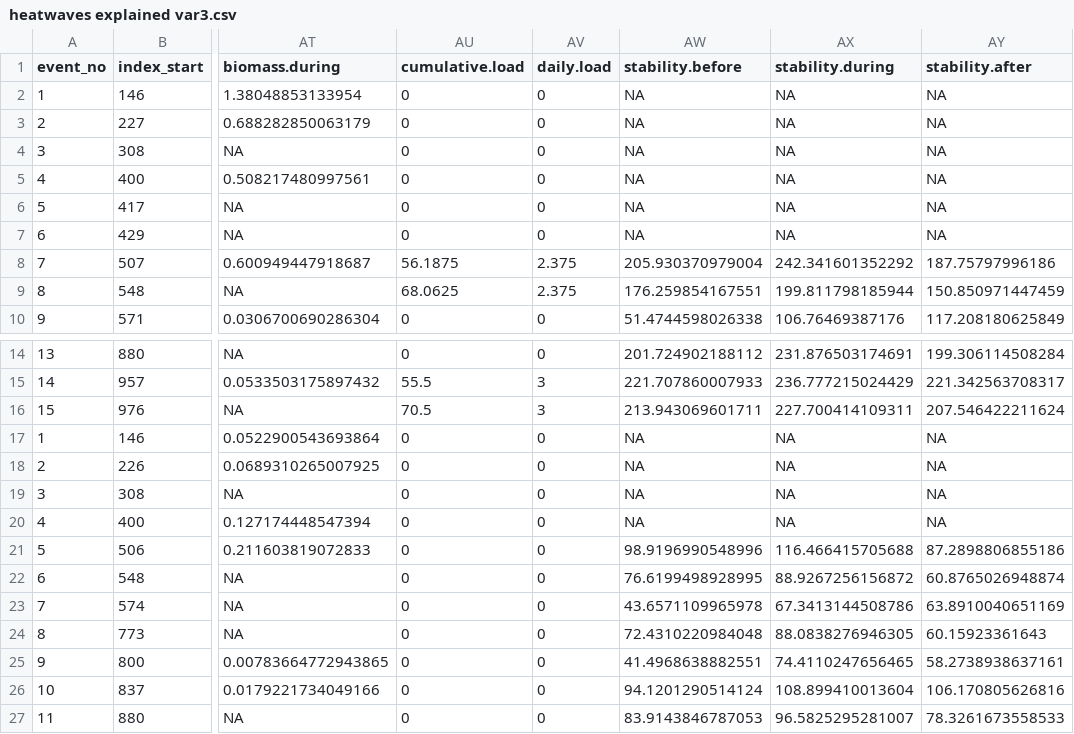
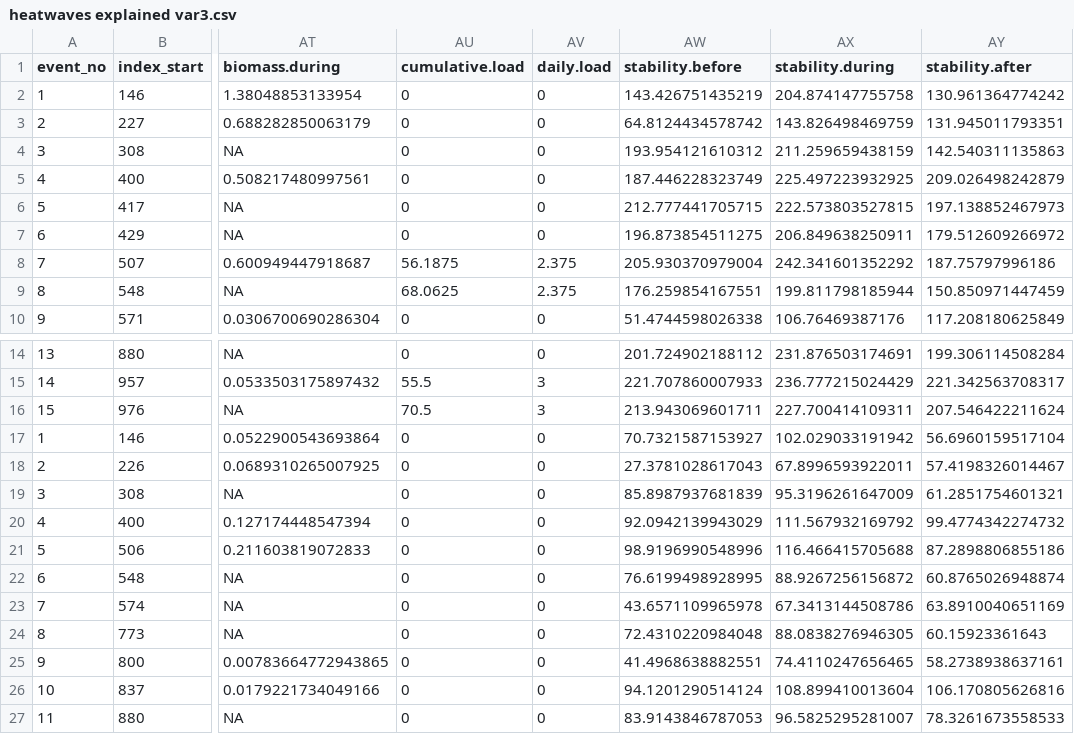
Before and after one commit to dkszydlowski/north_temperate_heatwaves, a CSV file: formatted data/master explanatory dataset/heatwaves explained var3.csv, drawn as a sheet; only a part is shown, gaps mark what is left out; the diff names each change by its address in the sheet, - before the commit and + after, or states it on an @@ line.

```diff
--- a/formatted data/master explanatory dataset/heatwaves explained var3.csv
+++ b/formatted data/master explanatory dataset/heatwaves explained var3.csv
-AW2 (stability.before): NA
+AW2 (stability.before): 143.426751435219
-AX2 (stability.during): NA
+AX2 (stability.during): 204.874147755758
-AY2 (stability.after): NA
+AY2 (stability.after): 130.961364774242
-AW3 (stability.before): NA
+AW3 (stability.before): 64.8124434578742
-AX3 (stability.during): NA
+AX3 (stability.during): 143.826498469759
-AY3 (stability.after): NA
+AY3 (stability.after): 131.945011793351
-AW4 (stability.before): NA
+AW4 (stability.before): 193.954121610312
-AX4 (stability.during): NA
+AX4 (stability.during): 211.259659438159
-AY4 (stability.after): NA
+AY4 (stability.after): 142.540311135863
-AW5 (stability.before): NA
+AW5 (stability.before): 187.446228323749
-AX5 (stability.during): NA
+AX5 (stability.during): 225.497223932925
-AY5 (stability.after): NA
+AY5 (stability.after): 209.026498242879
-AW6 (stability.before): NA
+AW6 (stability.before): 212.777441705715
-AX6 (stability.during): NA
+AX6 (stability.during): 222.573803527815
-AY6 (stability.after): NA
+AY6 (stability.after): 197.138852467973
-AW7 (stability.before): NA
+AW7 (stability.before): 196.873854511275
-AX7 (stability.during): NA
+AX7 (stability.during): 206.849638250911
-AY7 (stability.after): NA
+AY7 (stability.after): 179.512609266972
-AW17 (stability.before): NA
+AW17 (stability.before): 70.7321587153927
-AX17 (stability.during): NA
+AX17 (stability.during): 102.029033191942
-AY17 (stability.after): NA
+AY17 (stability.after): 56.6960159517104
-AW18 (stability.before): NA
+AW18 (stability.before): 27.3781028617043
-AX18 (stability.during): NA
+AX18 (stability.during): 67.8996593922011
-AY18 (stability.after): NA
+AY18 (stability.after): 57.4198326014467
-AW19 (stability.before): NA
+AW19 (stability.before): 85.8987937681839
-AX19 (stability.during): NA
+AX19 (stability.during): 95.3196261647009
-AY19 (stability.after): NA
+AY19 (stability.after): 61.2851754601321
-AW20 (stability.before): NA
+AW20 (stability.before): 92.0942139943029
-AX20 (stability.during): NA
+AX20 (stability.during): 111.567932169792
-AY20 (stability.after): NA
+AY20 (stability.after): 99.4774342274732
```
Also changed, not shown: formatted data/master explanatory dataset/heatwaves explained var4.csv, formatted data/master explanatory dataset/heatwaves explained var5.csv, 3 other files.
